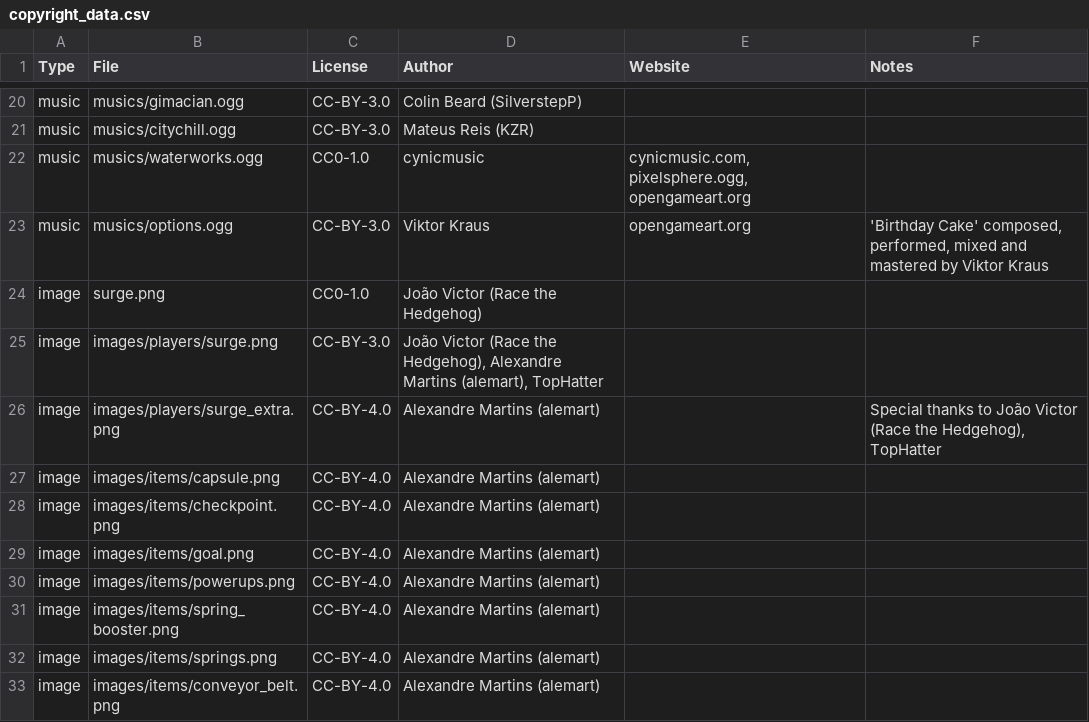
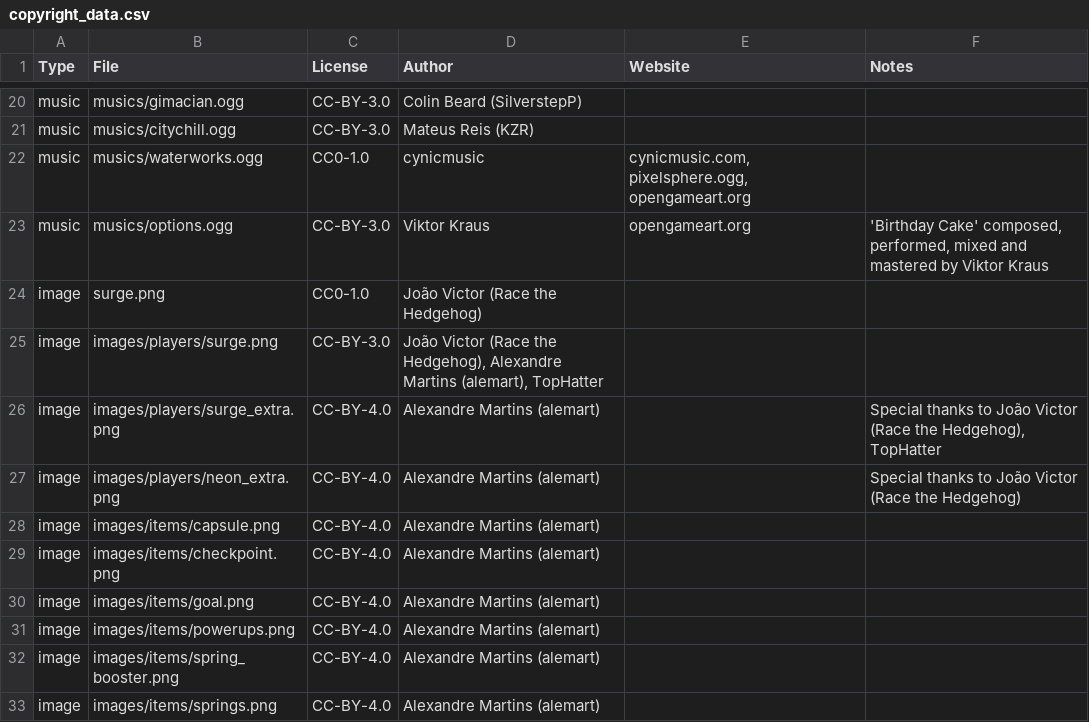
Before and after one commit to alemart/opensurge, a CSV file: src/misc/copyright_data.csv, drawn as a sheet; only a part is shown, gaps mark what is left out; the shorter side is filled out with more unchanged rows; the diff names each change by its address in the sheet, - before the commit and + after, or states it on an @@ line.

Commit message:
Update Neon's Life Icon

```diff
--- a/src/misc/copyright_data.csv
+++ b/src/misc/copyright_data.csv
+row 27: image | images/players/neon_extra.png | CC-BY-4.0 | Alexandre Martins (alemart) |  | Special thanks to João Victor (Race the Hedgehog)
```
Also changed, not shown: 2 other files.
